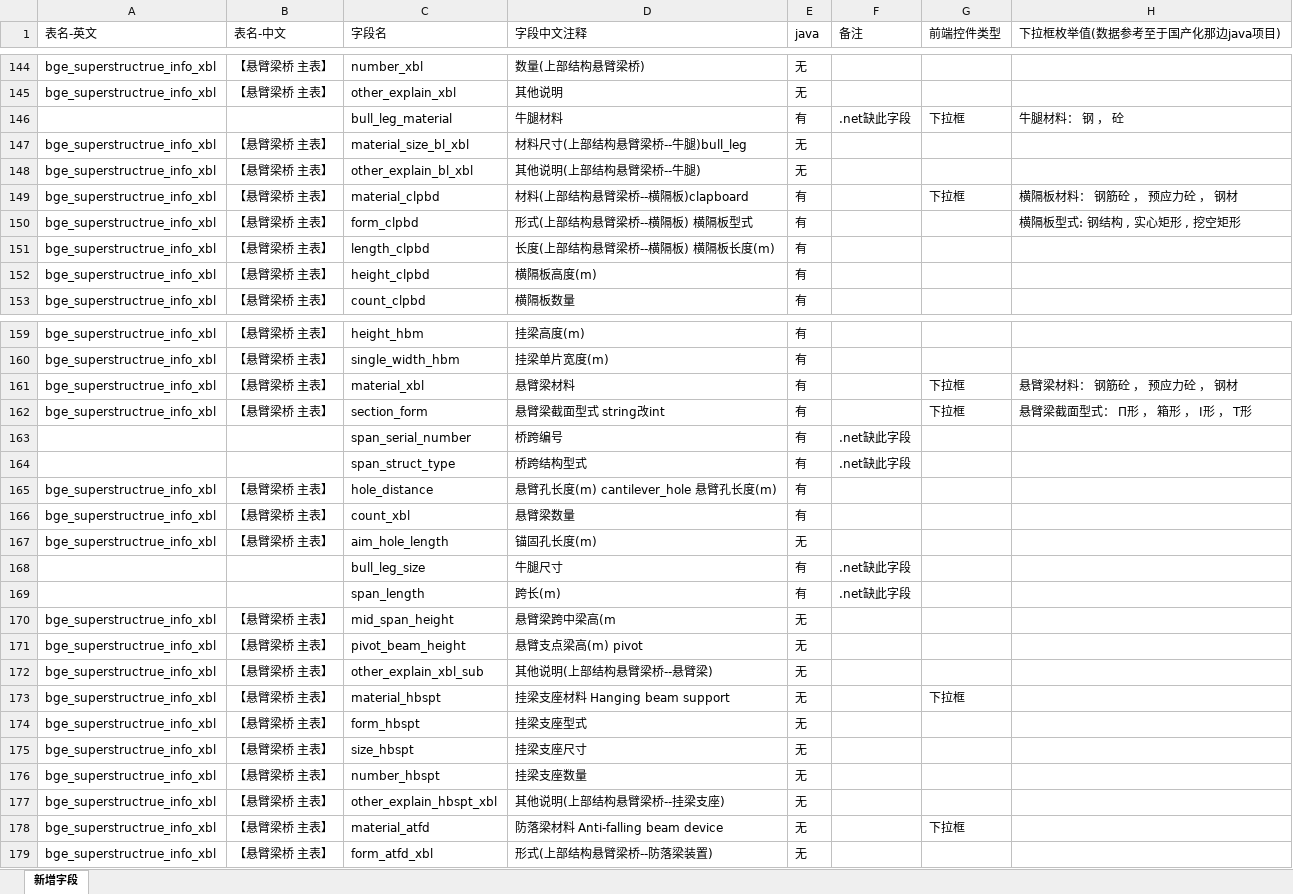
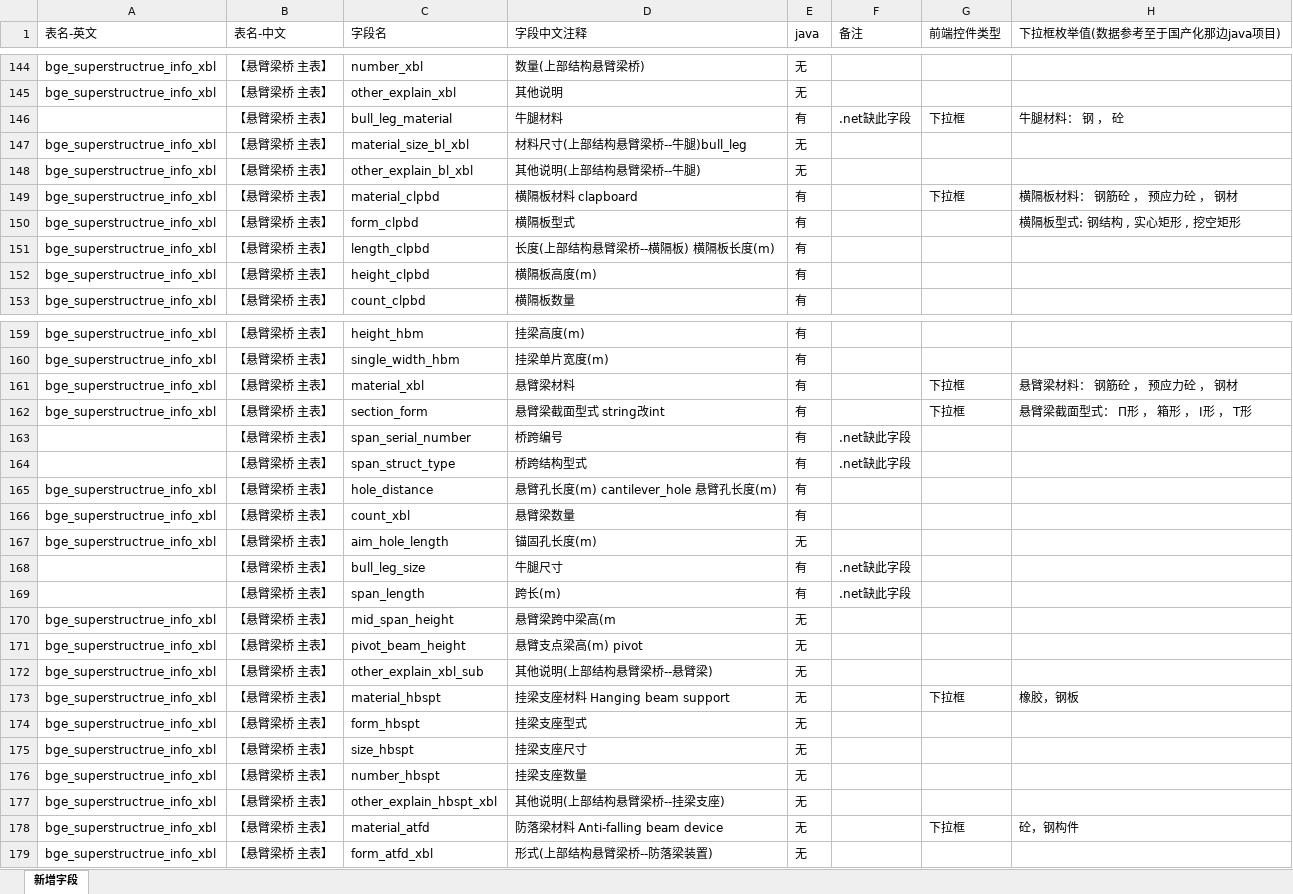
Before and after one commit to HillCat/hillcat.github.io, an Excel workbook: work/V1.2_新增字段_修订中和Java对比 - Copy.xlsx, sheet 新增字段, drawn as a sheet; only a part is shown, gaps mark what is left out; values as stored, in another font and other column widths than the file's, no cell formats; the diff covers the shown part only; the diff names each change by its address in the sheet, - before the commit and + after, or states it on an @@ line.

Commit message:
Update V1.2_新增字段_修订中和Java对比 - Copy.xlsx

```diff
--- a/work/V1.2_新增字段_修订中和Java对比 - Copy.xlsx (sheet 新增字段)
+++ b/work/V1.2_新增字段_修订中和Java对比 - Copy.xlsx (sheet 新增字段)
-B146 (表名-中文): (empty)
+B146 (表名-中文): 【悬臂梁桥 主表】
-D149 (字段中文注释): 材料(上部结构悬臂梁桥--横隔板)clapboard
+D149 (字段中文注释): 横隔板材料 clapboard
-D150 (字段中文注释): 形式(上部结构悬臂梁桥--横隔板) 横隔板型式
+D150 (字段中文注释): 横隔板型式
-B163:B164 (表名-中文): (empty)
+B163:B164 (表名-中文): 【悬臂梁桥 主表】
-B168:B169 (表名-中文): (empty)
+B168:B169 (表名-中文): 【悬臂梁桥 主表】
-H173 (下拉框枚举值(数据参考至于国产化那边java项目)): (empty)
+H173 (下拉框枚举值(数据参考至于国产化那边java项目)): 橡胶，钢板
-H178 (下拉框枚举值(数据参考至于国产化那边java项目)): (empty)
+H178 (下拉框枚举值(数据参考至于国产化那边java项目)): 砼，钢构件
```
Also changed, not shown: 2 edited cells elsewhere in this sheet, cell formats.
